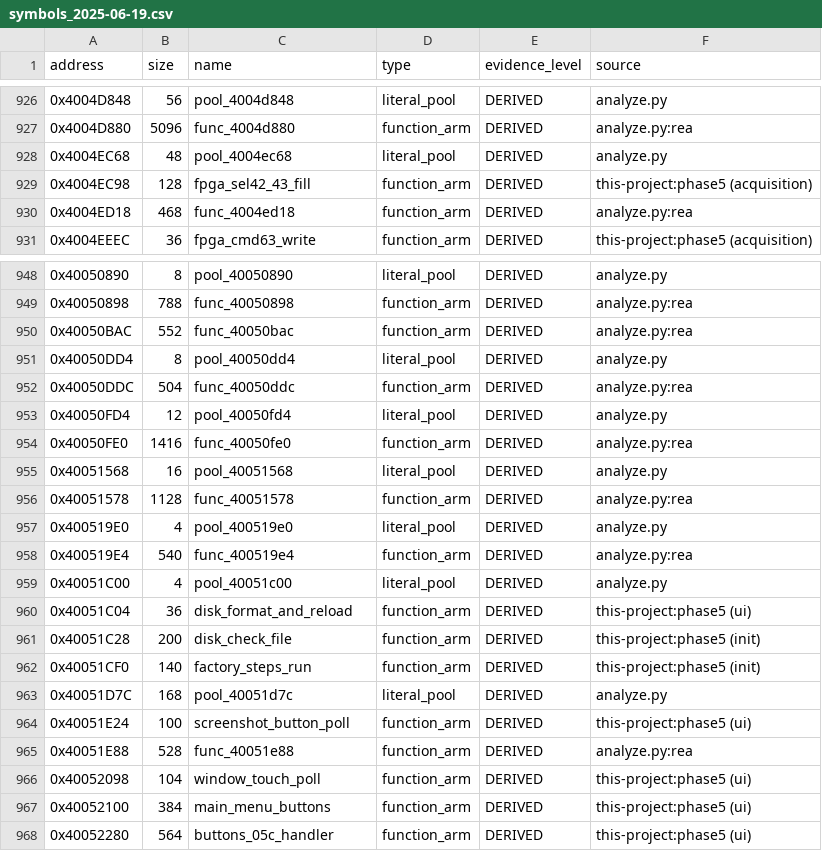
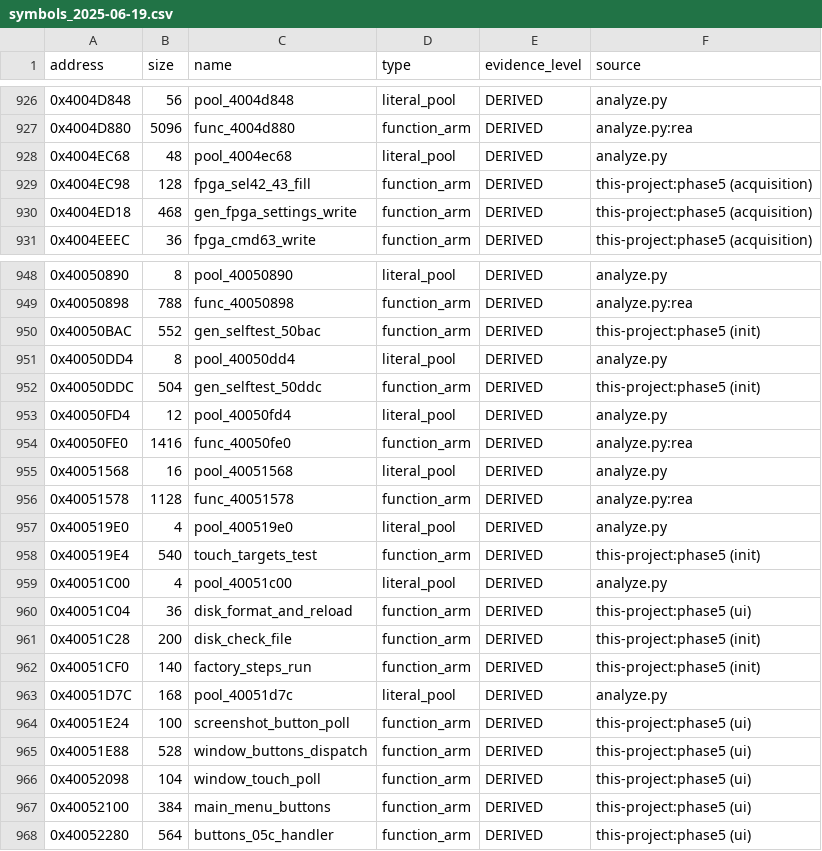
Before and after one commit to dev-marcos/dpos350p-decomp, a CSV file: symbols/symbols_2025-06-19.csv, drawn as a sheet; only a part is shown, gaps mark what is left out.

```diff
--- a/symbols/symbols_2025-06-19.csv
+++ b/symbols/symbols_2025-06-19.csv
@@ -929,3 +929,3 @@ address,size,name,type,evidence_level,source
 0x4004EC98,128,fpga_sel42_43_fill,function_arm,DERIVED,this-project:phase5 (acquisition)
-0x4004ED18,468,func_4004ed18,function_arm,DERIVED,analyze.py:rea
+0x4004ED18,468,gen_fpga_settings_write,function_arm,DERIVED,this-project:phase5 (acquisition)
 0x4004EEEC,36,fpga_cmd63_write,function_arm,DERIVED,this-project:phase5 (acquisition)
@@ -949,5 +949,5 @@ address,size,name,type,evidence_level,source
 0x40050898,788,func_40050898,function_arm,DERIVED,analyze.py:rea
-0x40050BAC,552,func_40050bac,function_arm,DERIVED,analyze.py:rea
+0x40050BAC,552,gen_selftest_50bac,function_arm,DERIVED,this-project:phase5 (init)
 0x40050DD4,8,pool_40050dd4,literal_pool,DERIVED,analyze.py
-0x40050DDC,504,func_40050ddc,function_arm,DERIVED,analyze.py:rea
+0x40050DDC,504,gen_selftest_50ddc,function_arm,DERIVED,this-project:phase5 (init)
 0x40050FD4,12,pool_40050fd4,literal_pool,DERIVED,analyze.py
@@ -957,3 +957,3 @@ address,size,name,type,evidence_level,source
 0x400519E0,4,pool_400519e0,literal_pool,DERIVED,analyze.py
-0x400519E4,540,func_400519e4,function_arm,DERIVED,analyze.py:rea
+0x400519E4,540,touch_targets_test,function_arm,DERIVED,this-project:phase5 (init)
 0x40051C00,4,pool_40051c00,literal_pool,DERIVED,analyze.py
@@ -964,3 +964,3 @@ address,size,name,type,evidence_level,source
 0x40051E24,100,screenshot_button_poll,function_arm,DERIVED,this-project:phase5 (ui)
-0x40051E88,528,func_40051e88,function_arm,DERIVED,analyze.py:rea
+0x40051E88,528,window_buttons_dispatch,function_arm,DERIVED,this-project:phase5 (ui)
 0x40052098,104,window_touch_poll,function_arm,DERIVED,this-project:phase5 (ui)
```
Also changed, not shown: symbols/manual.csv, 17 other files.
